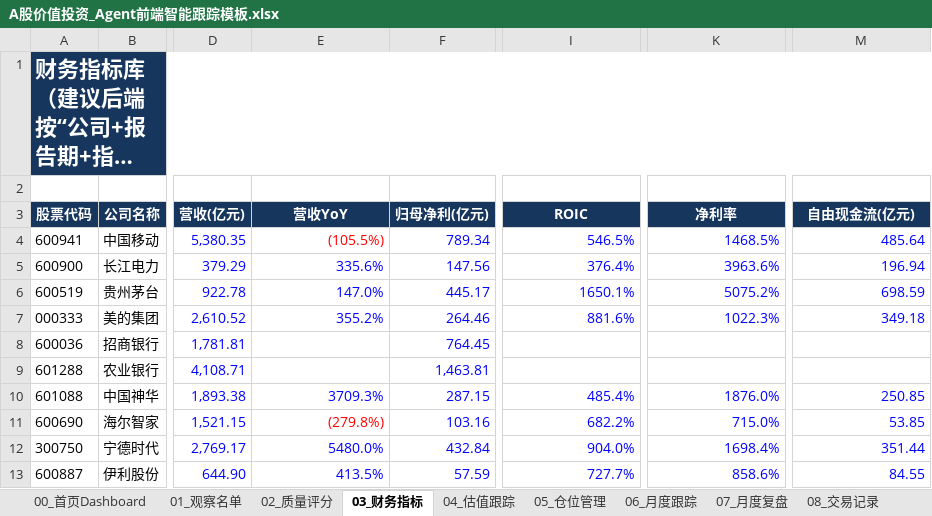
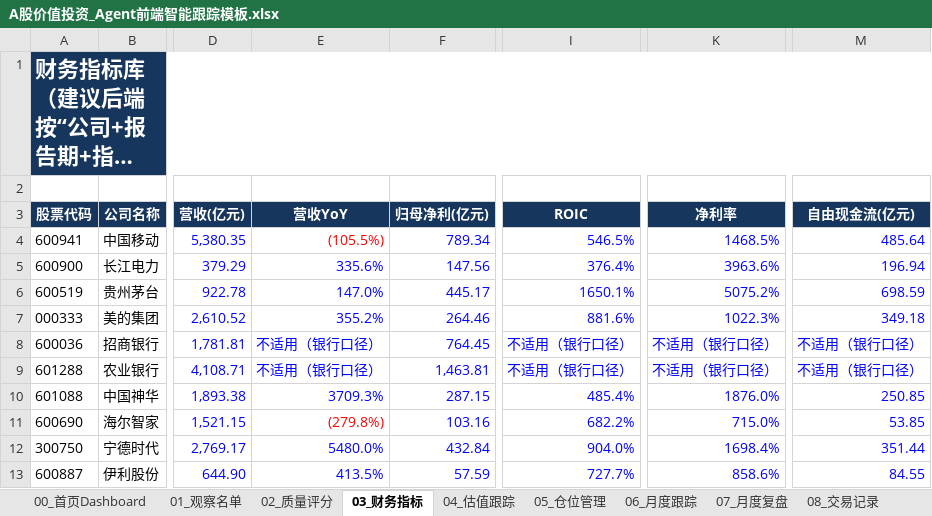
Before and after one commit to MingMingLiu0112/value-investment, an Excel workbook: A股价值投资_Agent前端智能跟踪模板.xlsx, sheet 03_财务指标, drawn as a sheet; only a part is shown, gaps mark what is left out; long unchanged cells end in …; values as stored, in another font and other column widths than the file's, no borders; the diff names each change by its address in the sheet, - before the commit and + after, or states it on an @@ line.

```diff
--- a/A股价值投资_Agent前端智能跟踪模板.xlsx (sheet 03_财务指标)
+++ b/A股价值投资_Agent前端智能跟踪模板.xlsx (sheet 03_财务指标)
-E8:E9 (营收YoY): (empty)
+E8:E9 (营收YoY): 不适用（银行口径）
-I8:I9 (ROIC): (empty)
+I8:I9 (ROIC): 不适用（银行口径）
-K8:K9 (净利率): (empty)
+K8:K9 (净利率): 不适用（银行口径）
-M8:M9 (自由现金流(亿元)): (empty)
+M8:M9 (自由现金流(亿元)): 不适用（银行口径）
```
Also changed, not shown: sheet 01_观察名单, sheet 04_估值跟踪, sheet 00_首页Dashboard, charts or pictures, 1 other file.
